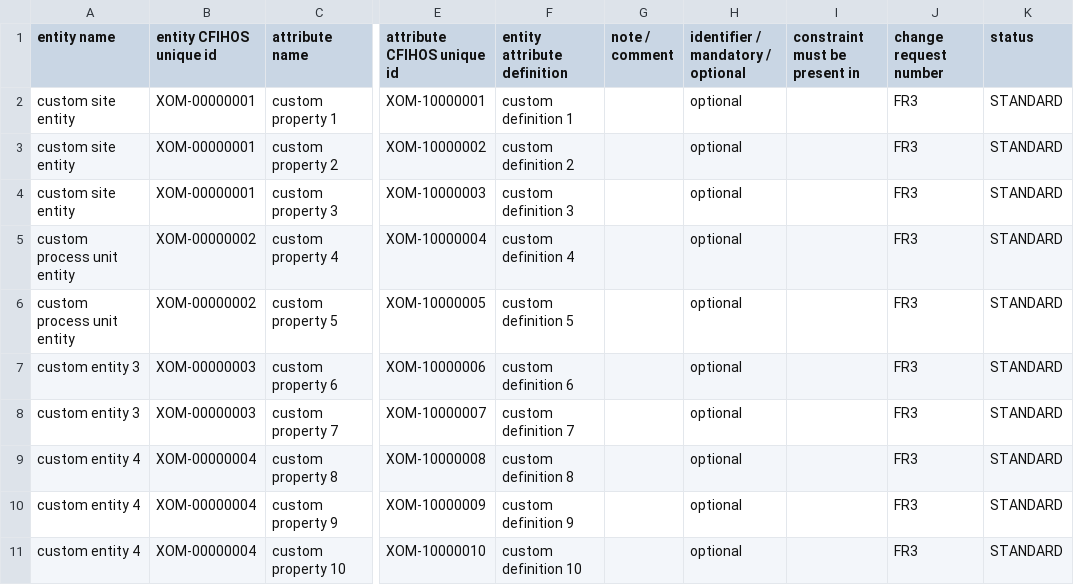
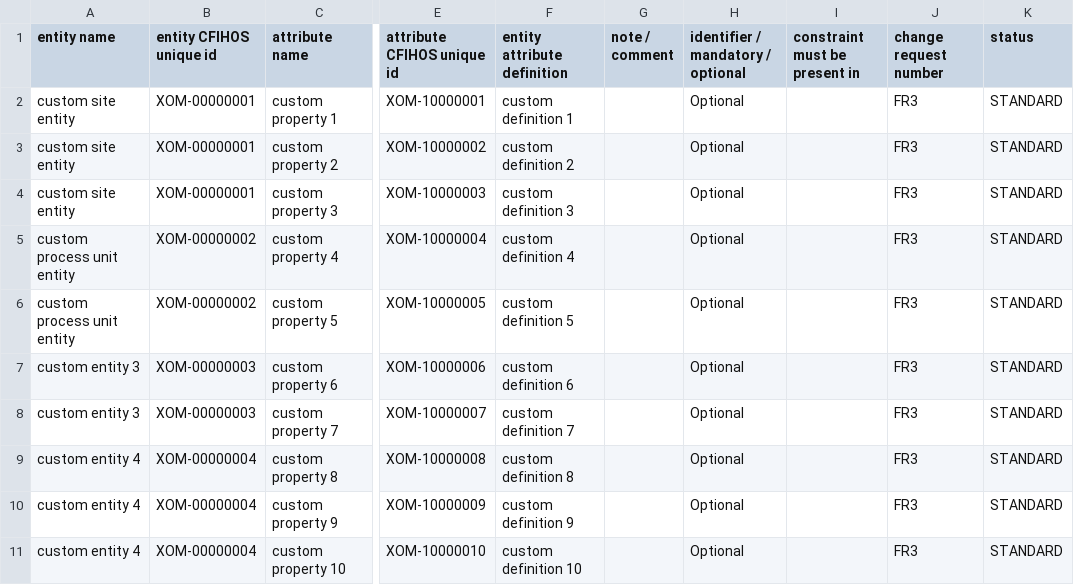
Before and after one commit to cognitedata/neat, a CSV file: cognite/neat/_cfihos/src/xom/XOM entity attribute relationships.csv, drawn as a sheet; only a part is shown, gaps mark what is left out; the diff names each change by its address in the sheet, - before the commit and + after, or states it on an @@ line.

```diff
--- a/cognite/neat/_cfihos/src/xom/XOM entity attribute relationships.csv
+++ b/cognite/neat/_cfihos/src/xom/XOM entity attribute relationships.csv
-H2:H11: optional
+H2:H11: Optional
```
Also changed, not shown: cognite/neat/_cfihos/src/xom/XOM RDL Master Objects.csv, cognite/neat/_cfihos/src/xom/XOM property.csv, 2 other files.
